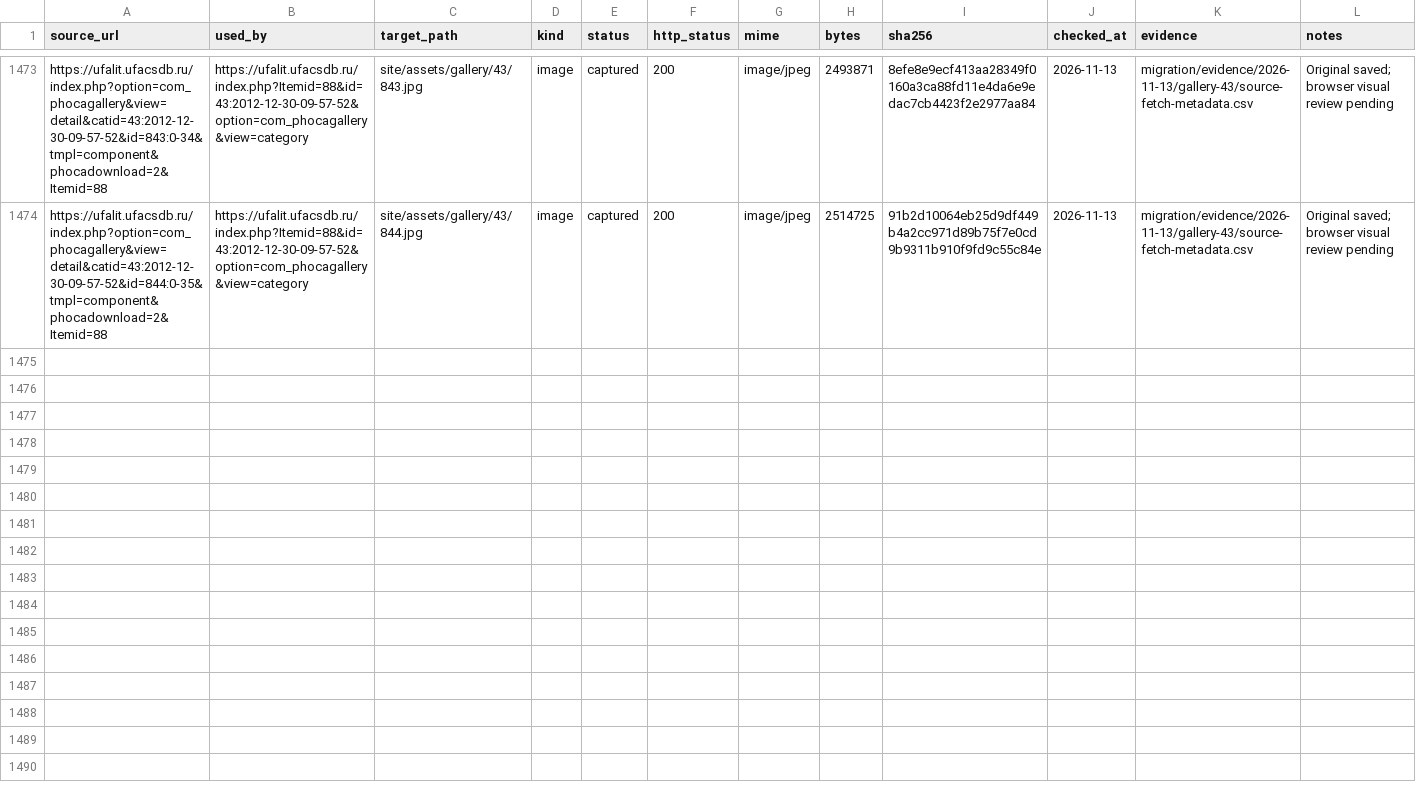
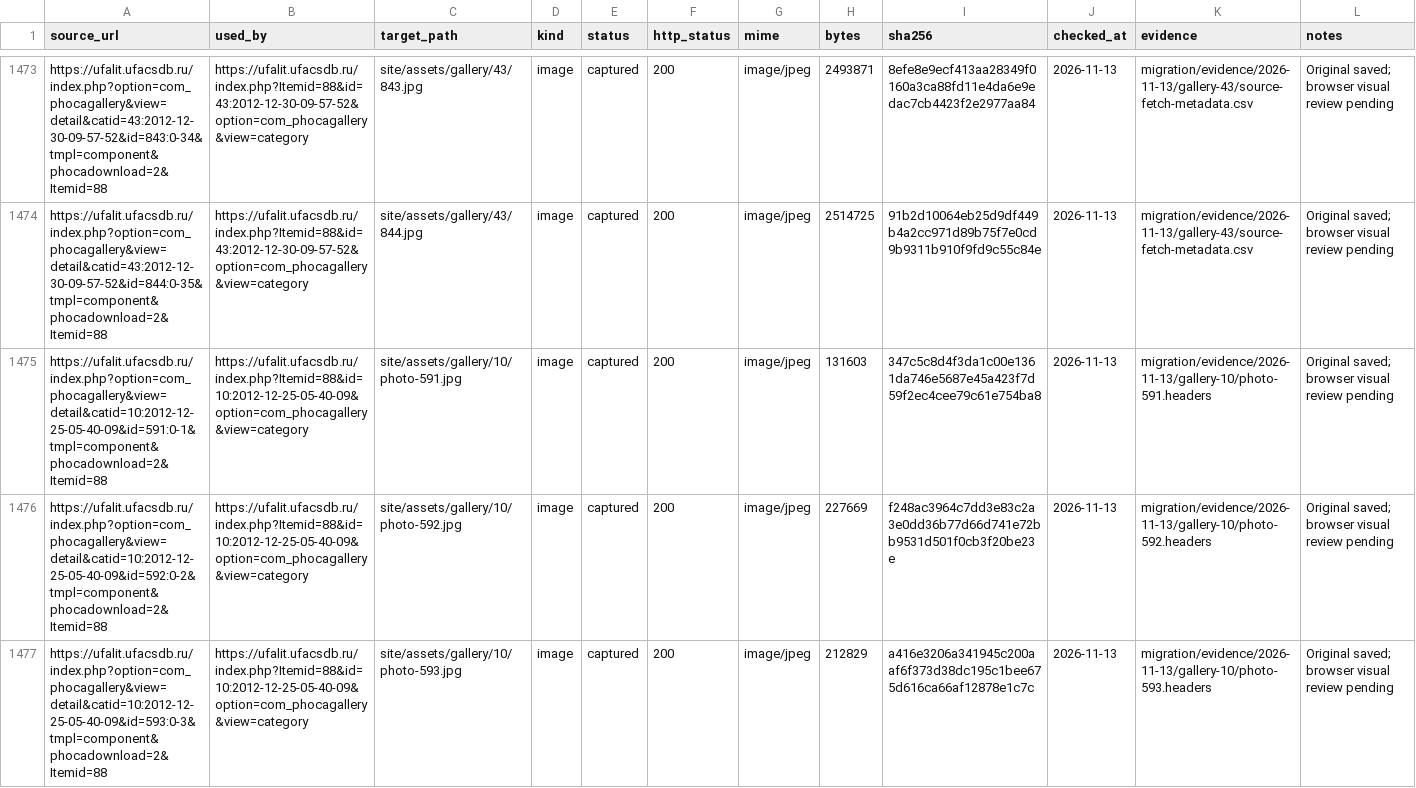
Before and after one commit to r2force/ufalit, a CSV file: migration/assets.csv, drawn as a sheet; only a part is shown, gaps mark what is left out; the diff covers the shown part only.

Commit message:
Migrate Kiekbaev photo gallery

```diff
--- a/migration/assets.csv
+++ b/migration/assets.csv
@@ -1474 +1474,4 @@ https://ufalit.ufacsdb.ru/index.php?option=com_phocagallery&view=detail&catid=43
 https://ufalit.ufacsdb.ru/index.php?option=com_phocagallery&view=detail&catid=43:2012-12-30-09-57-52&id=844:0-35&tmpl=component&phocadownload=2&Itemid=88,https://ufalit.ufacsdb.ru/index.php?Itemid=88&id=43:2012-12-30-09-57-52&option=com_phocagallery&view=category,site/assets/gallery/43/844.jpg,image,captured,200,image/jpeg,2514725,91b2d10064eb25d9df449b4a2cc971d89b75f7e0cd9b9311b910f9fd9c55c84e,2026-11-13,migration/evidence/2026-11-13/gallery-43/source-fetch-metadata.csv,Original saved; browser visual review pending
+https://ufalit.ufacsdb.ru/index.php?option=com_phocagallery&view=detail&catid=10:2012-12-25-05-40-09&id=591:0-1&tmpl=component&phocadownload=2&Itemid=88,https://ufalit.ufacsdb.ru/index.php?Itemid=88&id=10:2012-12-25-05-40-09&option=com_phocagallery&view=category,site/assets/gallery/10/photo-591.jpg,image,captured,200,image/jpeg,131603,347c5c8d4f3da1c00e1361da746e5687e45a423f7d59f2ec4cee79c61e754ba8,2026-11-13,migration/evidence/2026-11-13/gallery-10/photo-591.headers,Original saved; browser visual review pending
+https://ufalit.ufacsdb.ru/index.php?option=com_phocagallery&view=detail&catid=10:2012-12-25-05-40-09&id=592:0-2&tmpl=component&phocadownload=2&Itemid=88,https://ufalit.ufacsdb.ru/index.php?Itemid=88&id=10:2012-12-25-05-40-09&option=com_phocagallery&view=category,site/assets/gallery/10/photo-592.jpg,image,captured,200,image/jpeg,227669,f248ac3964c7dd3e83c2a3e0dd36b77d66d741e72bb9531d501f0cb3f20be23e,2026-11-13,migration/evidence/2026-11-13/gallery-10/photo-592.headers,Original saved; browser visual review pending
+https://ufalit.ufacsdb.ru/index.php?option=com_phocagallery&view=detail&catid=10:2012-12-25-05-40-09&id=593:0-3&tmpl=component&phocadownload=2&Itemid=88,https://ufalit.ufacsdb.ru/index.php?Itemid=88&id=10:2012-12-25-05-40-09&option=com_phocagallery&view=category,site/assets/gallery/10/photo-593.jpg,image,captured,200,image/jpeg,212829,a416e3206a341945c200aaf6f373d38dc195c1bee675d616ca66af12878e1c7c,2026-11-13,migration/evidence/2026-11-13/gallery-10/photo-593.headers,Original saved; browser visual review pending
```
Also changed, not shown: 6 added rows elsewhere in this file, migration/pages.csv, 45 other files.
